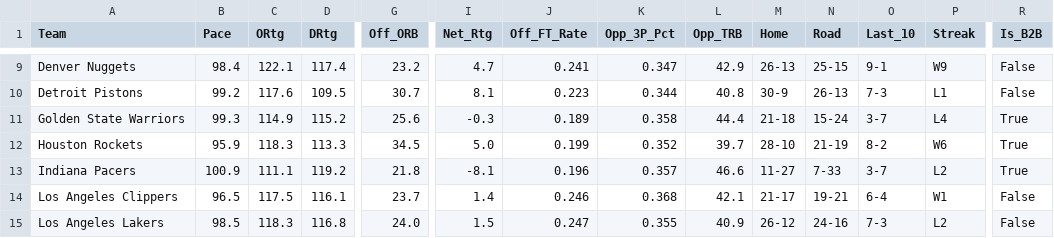
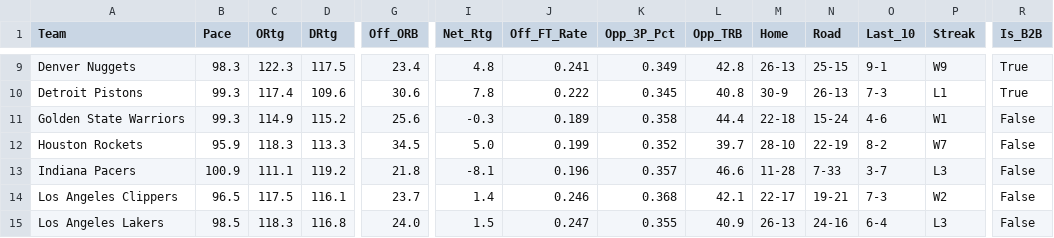
Before and after one commit to beratkahraman/NBA_Monte_Carlo, a CSV file: data/raw/nba_master_data_2026.csv, drawn as a sheet; only a part is shown, gaps mark what is left out; the diff covers the shown part only; the diff names each change by its address in the sheet, - before the commit and + after, or states it on an @@ line.

```diff
--- a/data/raw/nba_master_data_2026.csv
+++ b/data/raw/nba_master_data_2026.csv
-B9 (Pace): 98.4
+B9 (Pace): 98.3
-C9 (ORtg): 122.1
+C9 (ORtg): 122.3
-D9 (DRtg): 117.4
+D9 (DRtg): 117.5
-G9 (Off_ORB): 23.2
+G9 (Off_ORB): 23.4
-I9 (Net_Rtg): 4.7
+I9 (Net_Rtg): 4.8
-K9 (Opp_3P_Pct): 0.347
+K9 (Opp_3P_Pct): 0.349
-L9 (Opp_TRB): 42.9
+L9 (Opp_TRB): 42.8
-R9:R10 (Is_B2B): False
+R9:R10 (Is_B2B): True
-B10 (Pace): 99.2
+B10 (Pace): 99.3
-C10 (ORtg): 117.6
+C10 (ORtg): 117.4
-D10 (DRtg): 109.5
+D10 (DRtg): 109.6
-G10 (Off_ORB): 30.7
+G10 (Off_ORB): 30.6
-I10 (Net_Rtg): 8.1
+I10 (Net_Rtg): 7.8
-J10 (Off_FT_Rate): 0.223
+J10 (Off_FT_Rate): 0.222
-K10 (Opp_3P_Pct): 0.344
+K10 (Opp_3P_Pct): 0.345
-M11 (Home): 21-18
+M11 (Home): 22-18
-O11 (Last_10): 3-7
+O11 (Last_10): 4-6
-P11 (Streak): L4
+P11 (Streak): W1
-R11:R13 (Is_B2B): True
+R11:R13 (Is_B2B): False
-N12 (Road): 21-19
+N12 (Road): 22-19
-P12 (Streak): W6
+P12 (Streak): W7
-M13 (Home): 11-27
+M13 (Home): 11-28
-P13 (Streak): L2
+P13 (Streak): L3
-M14 (Home): 21-17
+M14 (Home): 22-17
-O14 (Last_10): 6-4
+O14 (Last_10): 7-3
-P14 (Streak): W1
+P14 (Streak): W2
-M15 (Home): 26-12
+M15 (Home): 26-13
-O15 (Last_10): 7-3
+O15 (Last_10): 6-4
-P15 (Streak): L2
+P15 (Streak): L3
```
Also changed, not shown: 104 edited cells elsewhere in this file.
